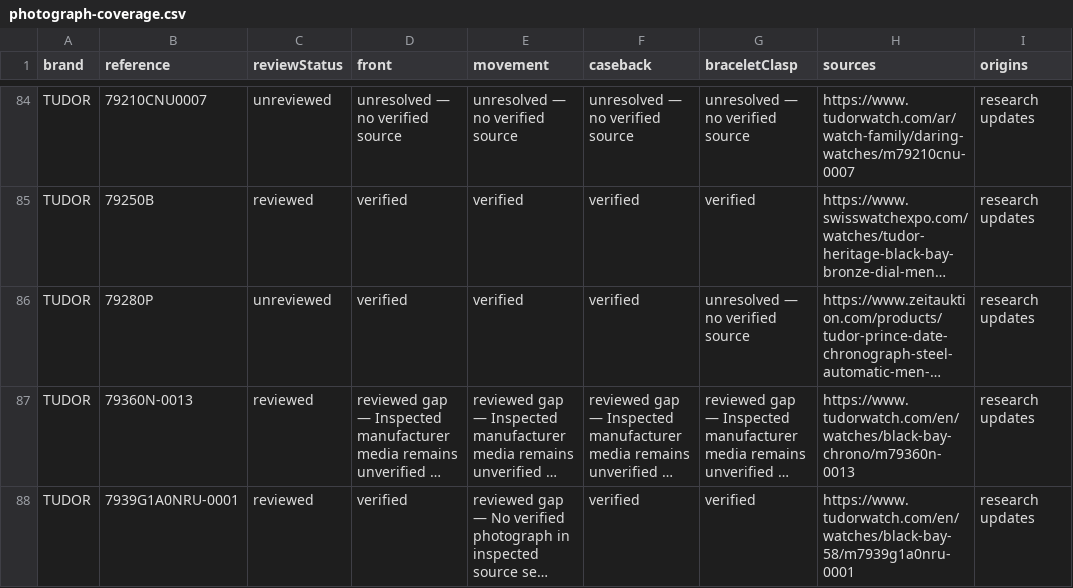
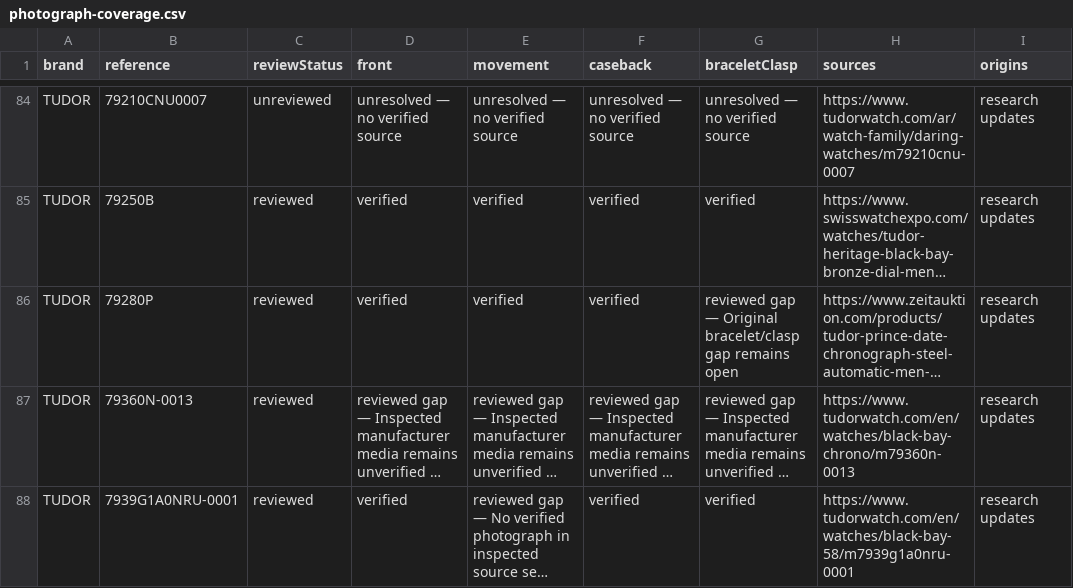
Before and after one commit to potmoodle-debug/watch-auth-pro-OLD, a CSV file: photograph-coverage.csv, drawn as a sheet; only a part is shown, gaps mark what is left out; long unchanged cells end in …; the diff names each change by its address in the sheet, - before the commit and + after, or states it on an @@ line.

Commit message:
Restore valid photo catalogue and reconcile Tudor coverage

```diff
--- a/photograph-coverage.csv
+++ b/photograph-coverage.csv
-C86 (reviewStatus): unreviewed
+C86 (reviewStatus): reviewed
-G86 (braceletClasp): unresolved — no verified source
+G86 (braceletClasp): reviewed gap — Original bracelet/clasp gap remains open
```
Also changed, not shown: 4 other files.
